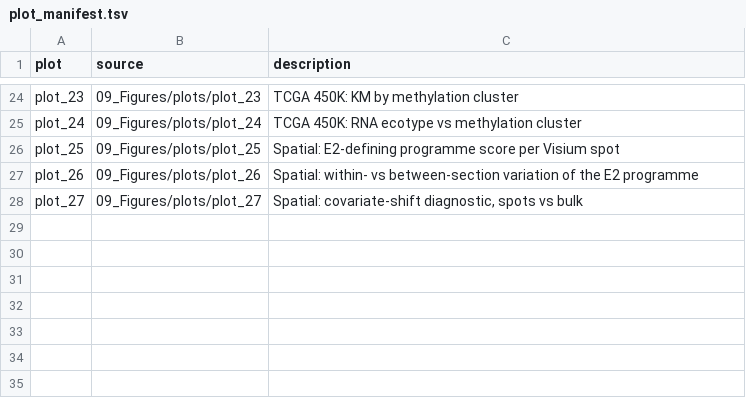
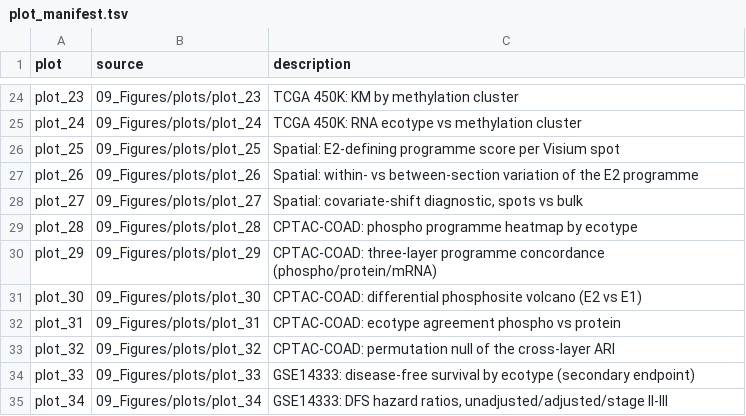
Before and after one commit to yangmylab/colorectal_cancer_analysis, a TSV file: CRC_BAP/09_Figures/plots/plot_manifest.tsv, drawn as a sheet; only a part is shown, gaps mark what is left out; the diff names each change by its address in the sheet, - before the commit and + after, or states it on an @@ line.

```diff
--- a/CRC_BAP/09_Figures/plots/plot_manifest.tsv
+++ b/CRC_BAP/09_Figures/plots/plot_manifest.tsv
+row 29: plot_28 | 09_Figures/plots/plot_28 | CPTAC-COAD: phospho programme heatmap by ecotype
+row 30: plot_29 | 09_Figures/plots/plot_29 | CPTAC-COAD: three-layer programme concordance (phospho/protein/mRNA)
+row 31: plot_30 | 09_Figures/plots/plot_30 | CPTAC-COAD: differential phosphosite volcano (E2 vs E1)
+row 32: plot_31 | 09_Figures/plots/plot_31 | CPTAC-COAD: ecotype agreement phospho vs protein
+row 33: plot_32 | 09_Figures/plots/plot_32 | CPTAC-COAD: permutation null of the cross-layer ARI
+row 34: plot_33 | 09_Figures/plots/plot_33 | GSE14333: disease-free survival by ecotype (secondary endpoint)
+row 35: plot_34 | 09_Figures/plots/plot_34 | GSE14333: DFS hazard ratios, unadjusted/adjusted/stage II-III
```
Also changed, not shown: CRC_BAP/13_Reports/Findings_Ledger.csv, CRC_BAP/Logs/DECISION_LOG.tsv, 24 other files.
